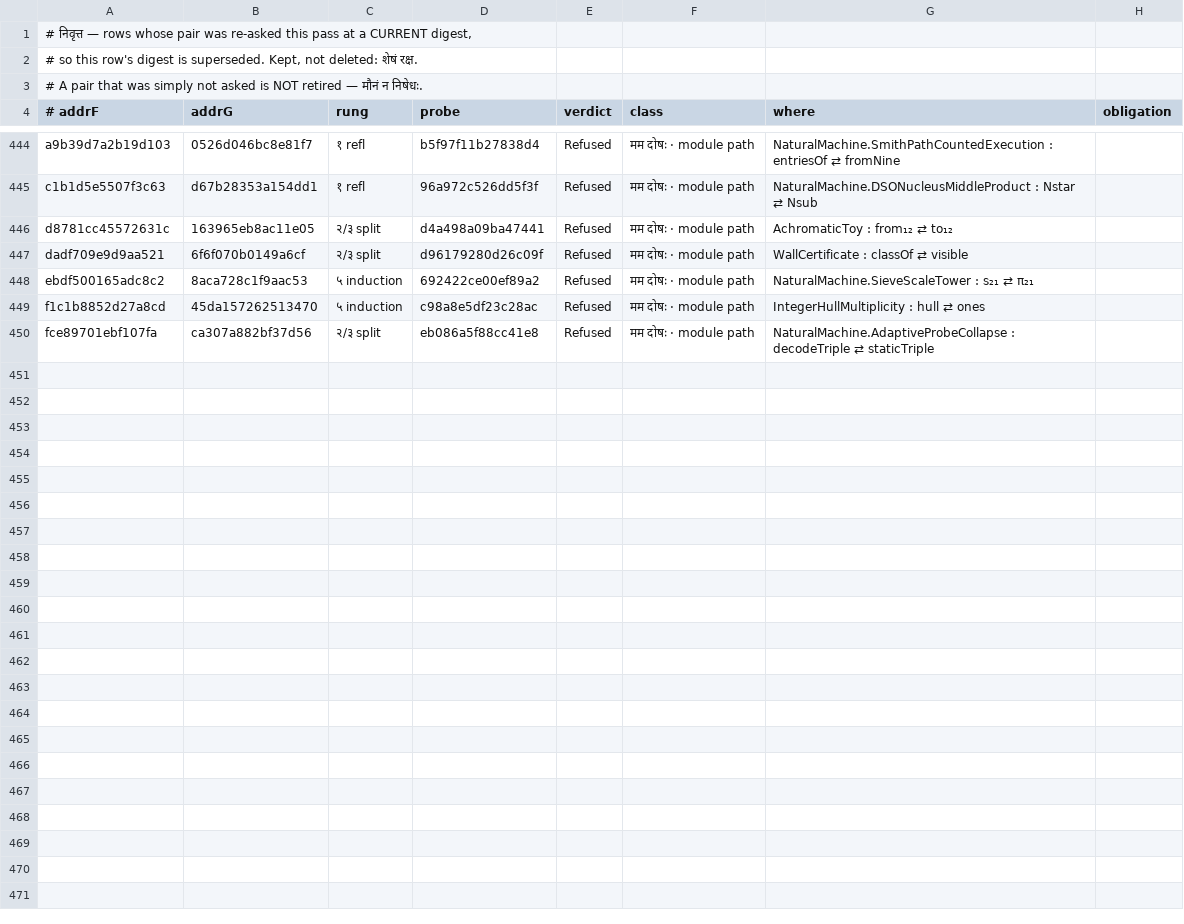
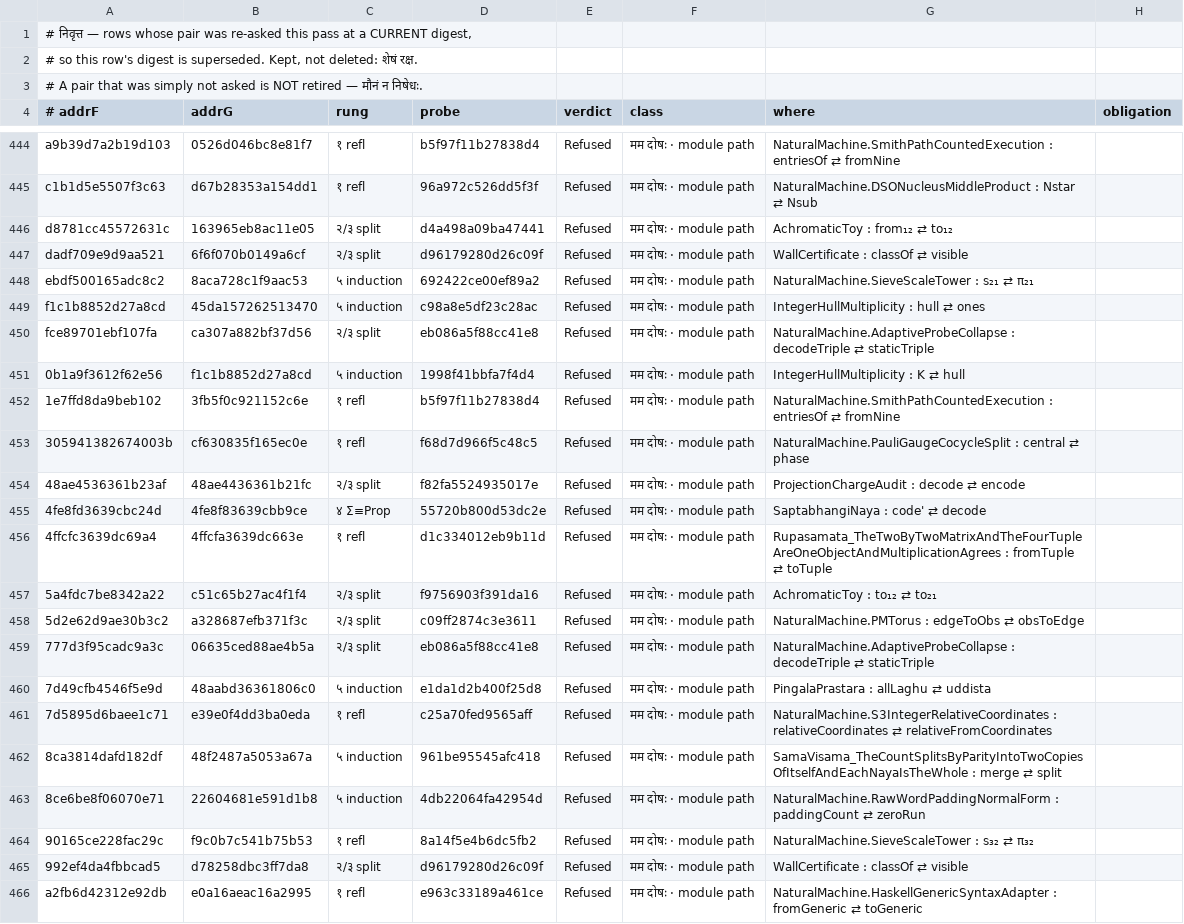
Before and after one commit to avikj/metacircular-interaction-prototype, a TSV file: notes/anuloma/NirnayaPanjika.nivrtta.tsv, drawn as a sheet; only a part is shown, gaps mark what is left out; the diff covers the shown part only.

```diff
--- a/notes/anuloma/NirnayaPanjika.nivrtta.tsv
+++ b/notes/anuloma/NirnayaPanjika.nivrtta.tsv
@@ -450 +450,17 @@ f1c1b8852d27a8cd	45da157262513470	५ induction	c98a8e5df23c28ac	Refused	मम
 fce89701ebf107fa	ca307a882bf37d56	२/३ split	eb086a5f88cc41e8	Refused	मम दोषः · module path	NaturalMachine.AdaptiveProbeCollapse : decodeTriple ⇄ staticTriple	
+0b1a9f3612f62e56	f1c1b8852d27a8cd	५ induction	1998f41bbfa7f4d4	Refused	मम दोषः · module path	IntegerHullMultiplicity : K ⇄ hull	
+1e7ffd8da9beb102	3fb5f0c921152c6e	१ refl	b5f97f11b27838d4	Refused	मम दोषः · module path	NaturalMachine.SmithPathCountedExecution : entriesOf ⇄ fromNine	
+305941382674003b	cf630835f165ec0e	१ refl	f68d7d966f5c48c5	Refused	मम दोषः · module path	NaturalMachine.PauliGaugeCocycleSplit : central ⇄ phase	
+48ae4536361b23af	48ae4436361b21fc	२/३ split	f82fa5524935017e	Refused	मम दोषः · module path	ProjectionChargeAudit : decode ⇄ encode	
+4fe8fd3639cbc24d	4fe8f83639cbb9ce	४ Σ≡Prop	55720b800d53dc2e	Refused	मम दोषः · module path	SaptabhangiNaya : code' ⇄ decode	
+4ffcfc3639dc69a4	4ffcfa3639dc663e	१ refl	d1c334012eb9b11d	Refused	मम दोषः · module path	Rupasamata_TheTwoByTwoMatrixAndTheFourTupleAreOneObjectAndMultiplicationAgrees : fromTuple ⇄ toTuple	
+5a4fdc7be8342a22	c51c65b27ac4f1f4	२/३ split	f9756903f391da16	Refused	मम दोषः · module path	AchromaticToy : to₁₂ ⇄ to₂₁	
+5d2e62d9ae30b3c2	a328687efb371f3c	२/३ split	c09ff2874c3e3611	Refused	मम दोषः · module path	NaturalMachine.PMTorus : edgeToObs ⇄ obsToEdge	
+777d3f95cadc9a3c	06635ced88ae4b5a	२/३ split	eb086a5f88cc41e8	Refused	मम दोषः · module path	NaturalMachine.AdaptiveProbeCollapse : decodeTriple ⇄ staticTriple	
+7d49cfb4546f5e9d	48aabd36361806c0	५ induction	e1da1d2b400f25d8	Refused	मम दोषः · module path	PingalaPrastara : allLaghu ⇄ uddista	
+7d5895d6baee1c71	e39e0f4dd3ba0eda	१ refl	c25a70fed9565aff	Refused	मम दोषः · module path	NaturalMachine.S3IntegerRelativeCoordinates : relativeCoordinates ⇄ relativeFromCoordinates	
+8ca3814dafd182df	48f2487a5053a67a	५ induction	961be95545afc418	Refused	मम दोषः · module path	SamaVisama_TheCountSplitsByParityIntoTwoCopiesOfItselfAndEachNayaIsTheWhole : merge ⇄ split	
+8ce6be8f06070e71	22604681e591d1b8	५ induction	4db22064fa42954d	Refused	मम दोषः · module path	NaturalMachine.RawWordPaddingNormalForm : paddingCount ⇄ zeroRun	
+90165ce228fac29c	f9c0b7c541b75b53	१ refl	8a14f5e4b6dc5fb2	Refused	मम दोषः · module path	NaturalMachine.SieveScaleTower : s₃₂ ⇄ π₃₂	
+992ef4da4fbbcad5	d78258dbc3ff7da8	२/३ split	d96179280d26c09f	Refused	मम दोषः · module path	WallCertificate : classOf ⇄ visible	
+a2fb6d42312e92db	e0a16aeac16a2995	१ refl	e963c33189a461ce	Refused	मम दोषः · module path	NaturalMachine.HaskellGenericSyntaxAdapter : fromGeneric ⇄ toGeneric	
```
Also changed, not shown: 12 added rows elsewhere in this file, notes/anuloma/NirnayaPanjika.tsv, 2 other files.
